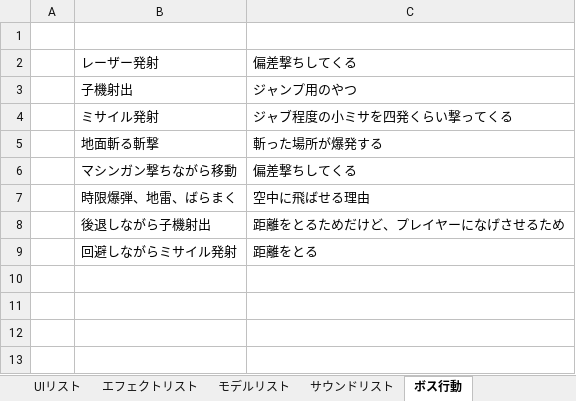
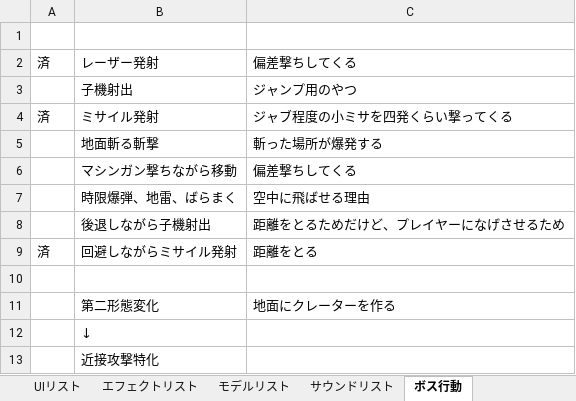
Before and after one commit to TakayamaMomoya/3DAction_2024, an Excel workbook: document/仕様書.xlsx, sheet ボス行動, drawn as a sheet; values as stored, in another font and other column widths than the file's, no borders; the diff names each change by its address in the sheet, - before the commit and + after, or states it on an @@ line.

```diff
--- a/document/仕様書.xlsx (sheet ボス行動)
+++ b/document/仕様書.xlsx (sheet ボス行動)
-A2: (empty)
+A2: 済
-A4: (empty)
+A4: 済
-A9: (empty)
+A9: 済
+row 10: (empty)
+row 11:  | 第二形態変化 | 地面にクレーターを作る
+row 12:  | ↓
+row 13:  | 近接攻撃特化
```
Also changed, not shown: 12 other files.
